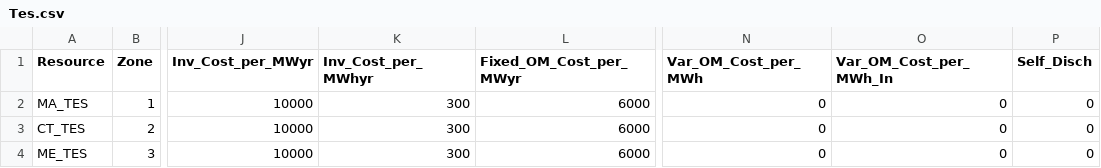
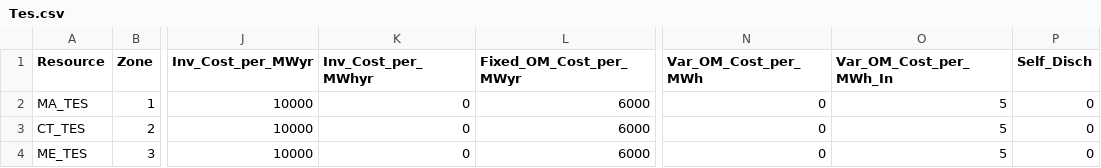
Before and after one commit to Grid-Modeling-TES/GenX.jl, a CSV file: example_systems/2b_three_zones_w_tes/resources/Tes.csv, drawn as a sheet; only a part is shown, gaps mark what is left out; the diff names each change by its address in the sheet, - before the commit and + after, or states it on an @@ line.

```diff
--- a/example_systems/2b_three_zones_w_tes/resources/Tes.csv
+++ b/example_systems/2b_three_zones_w_tes/resources/Tes.csv
-K2:K4 (Inv_Cost_per_MWhyr): 300
+K2:K4 (Inv_Cost_per_MWhyr): 0
-O2:O4 (Var_OM_Cost_per_MWh_In): 0
+O2:O4 (Var_OM_Cost_per_MWh_In): 5
```
Also changed, not shown: 1 other file.
